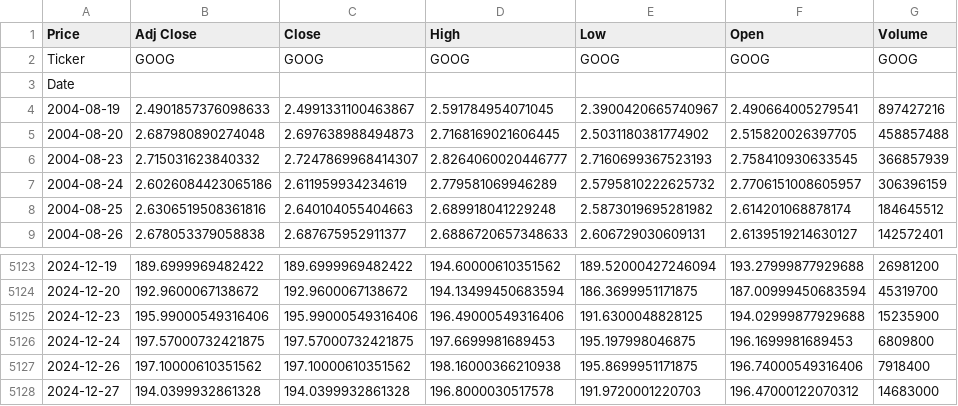
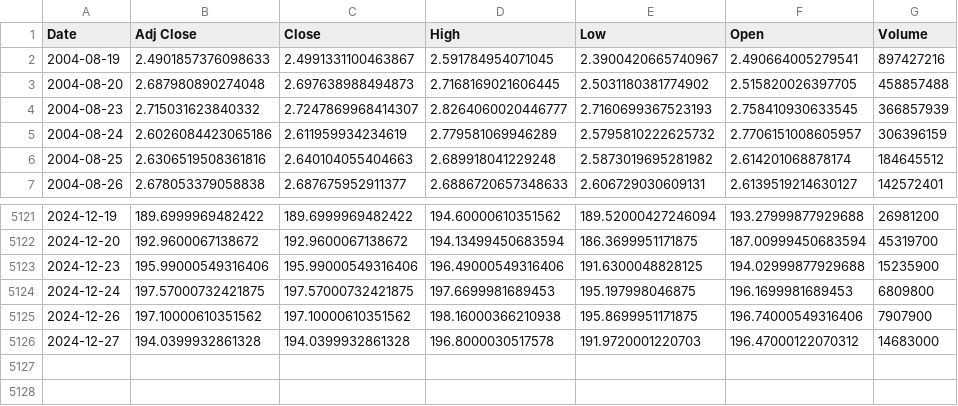
Before and after one commit to nishagii/Apple_stock_price_prediction, a CSV file: data/raw/GOOG_stock_data.csv, drawn as a sheet; only a part is shown, gaps mark what is left out.

```diff
--- a/data/raw/GOOG_stock_data.csv
+++ b/data/raw/GOOG_stock_data.csv
@@ -1,4 +1,2 @@
-Price,Adj Close,Close,High,Low,Open,Volume
-Ticker,GOOG,GOOG,GOOG,GOOG,GOOG,GOOG
-Date,,,,,,
+Date,Adj Close,Close,High,Low,Open,Volume
 2004-08-19,2.4901857376098633,2.4991331100463867,2.591784954071045,2.3900420665740967,2.490664005279541,897427216
@@ -5126,3 +5124,3 @@ Date,,,,,,
 2024-12-24,197.57000732421875,197.57000732421875,197.6699981689453,195.197998046875,196.1699981689453,6809800
-2024-12-26,197.10000610351562,197.10000610351562,198.16000366210938,195.8699951171875,196.74000549316406,7918400
+2024-12-26,197.10000610351562,197.10000610351562,198.16000366210938,195.8699951171875,196.74000549316406,7907900
 2024-12-27,194.0399932861328,194.0399932861328,196.8000030517578,191.9720001220703,196.47000122070312,14683000
```
Also changed, not shown: data/raw/AAPL_stock_data.csv, data/raw/MSFT_stock_data.csv, 2 other files.
